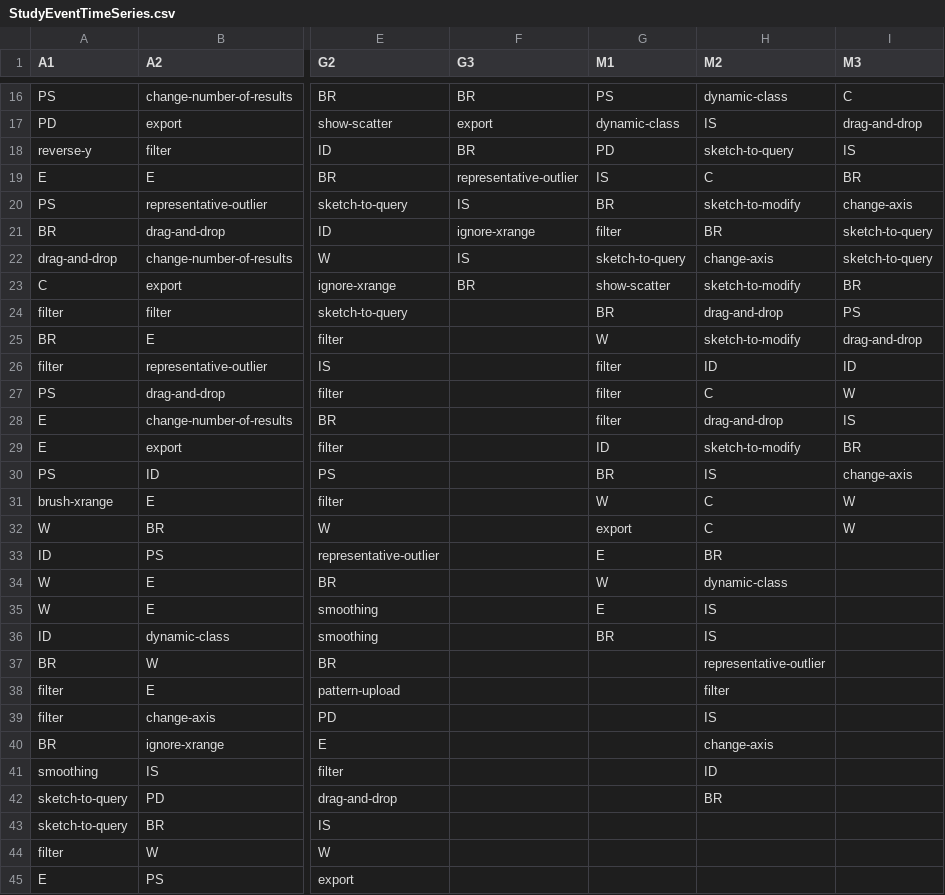
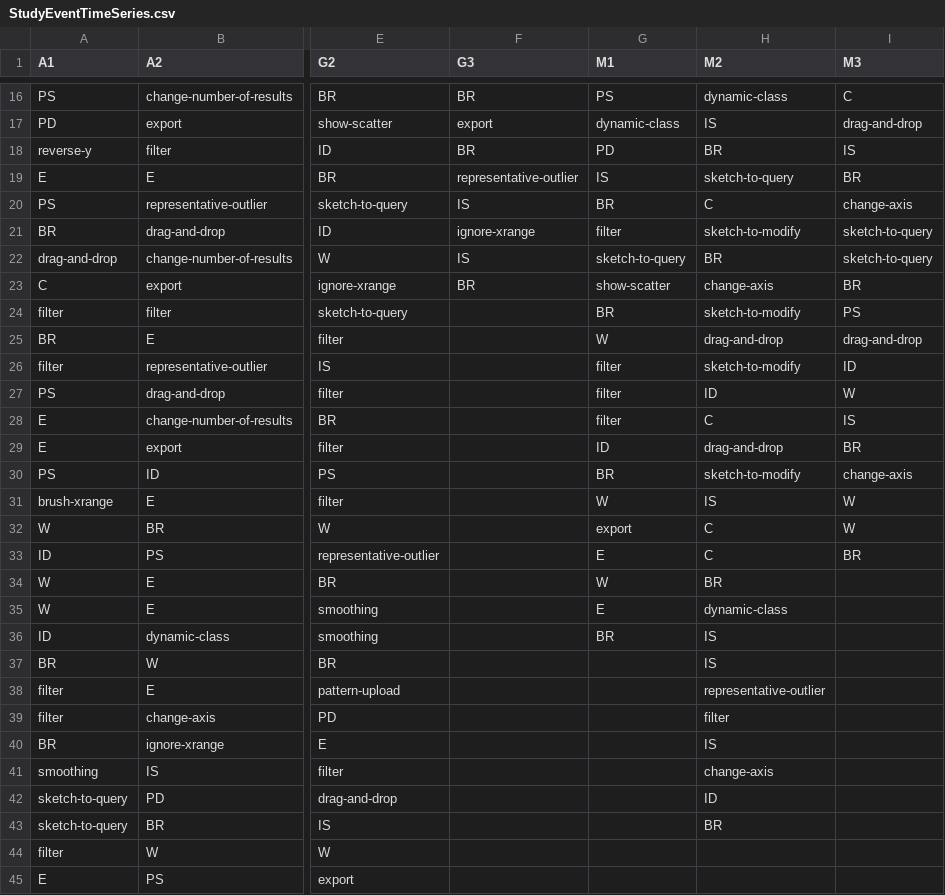
Before and after one commit to dorisjlee/ZV-paper, a CSV file: analysis/StudyEventTimeSeries.csv, drawn as a sheet; only a part is shown, gaps mark what is left out; the diff names each change by its address in the sheet, - before the commit and + after, or states it on an @@ line.

```diff
--- a/analysis/StudyEventTimeSeries.csv
+++ b/analysis/StudyEventTimeSeries.csv
-H18 (M2): sketch-to-query
+H18 (M2): BR
-H19 (M2): C
+H19 (M2): sketch-to-query
-H20 (M2): sketch-to-modify
+H20 (M2): C
-H21 (M2): BR
+H21 (M2): sketch-to-modify
-H22 (M2): change-axis
+H22 (M2): BR
-H23 (M2): sketch-to-modify
+H23 (M2): change-axis
-H24 (M2): drag-and-drop
+H24 (M2): sketch-to-modify
-H25 (M2): sketch-to-modify
+H25 (M2): drag-and-drop
-H26 (M2): ID
+H26 (M2): sketch-to-modify
-H27 (M2): C
+H27 (M2): ID
-H28 (M2): drag-and-drop
+H28 (M2): C
-H29 (M2): sketch-to-modify
+H29 (M2): drag-and-drop
-H30 (M2): IS
+H30 (M2): sketch-to-modify
-H31 (M2): C
+H31 (M2): IS
-H33 (M2): BR
+H33 (M2): C
-I33 (M3): (empty)
+I33 (M3): BR
-H34 (M2): dynamic-class
+H34 (M2): BR
-H35 (M2): IS
+H35 (M2): dynamic-class
-H37 (M2): representative-outlier
+H37 (M2): IS
-H38 (M2): filter
+H38 (M2): representative-outlier
-H39 (M2): IS
+H39 (M2): filter
-H40 (M2): change-axis
+H40 (M2): IS
-H41 (M2): ID
+H41 (M2): change-axis
-H42 (M2): BR
+H42 (M2): ID
-H43 (M2): (empty)
+H43 (M2): BR
```
Also changed, not shown: 8 other files.
